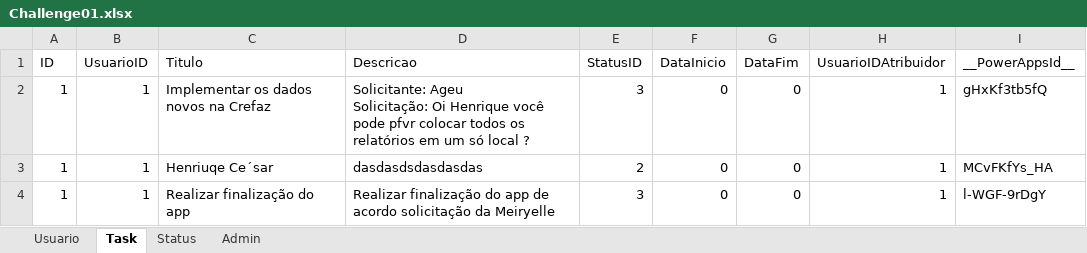
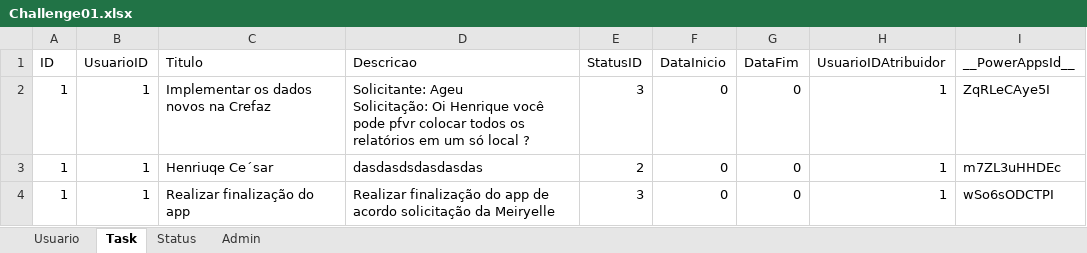
Before and after one commit to HenriqueCsar/Power-Platform, an Excel workbook: PowerAppsChallenges/Challenge01/Challenge01.xlsx, sheet Task, drawn as a sheet; values as stored, in another font and other column widths than the file's, no borders; table styles not drawn; the diff names each change by its address in the sheet, - before the commit and + after, or states it on an @@ line.

Commit message:
Update LAB-PowerApps V20230116

```diff
--- a/PowerAppsChallenges/Challenge01/Challenge01.xlsx (sheet Task)
+++ b/PowerAppsChallenges/Challenge01/Challenge01.xlsx (sheet Task)
-I2 (__PowerAppsId__): gHxKf3tb5fQ
+I2 (__PowerAppsId__): ZqRLeCAye5I
-I3 (__PowerAppsId__): MCvFKfYs_HA
+I3 (__PowerAppsId__): m7ZL3uHHDEc
-I4 (__PowerAppsId__): l-WGF-9rDgY
+I4 (__PowerAppsId__): wSo6sODCTPI
```
Also changed, not shown: sheet Status, sheet Usuario.
